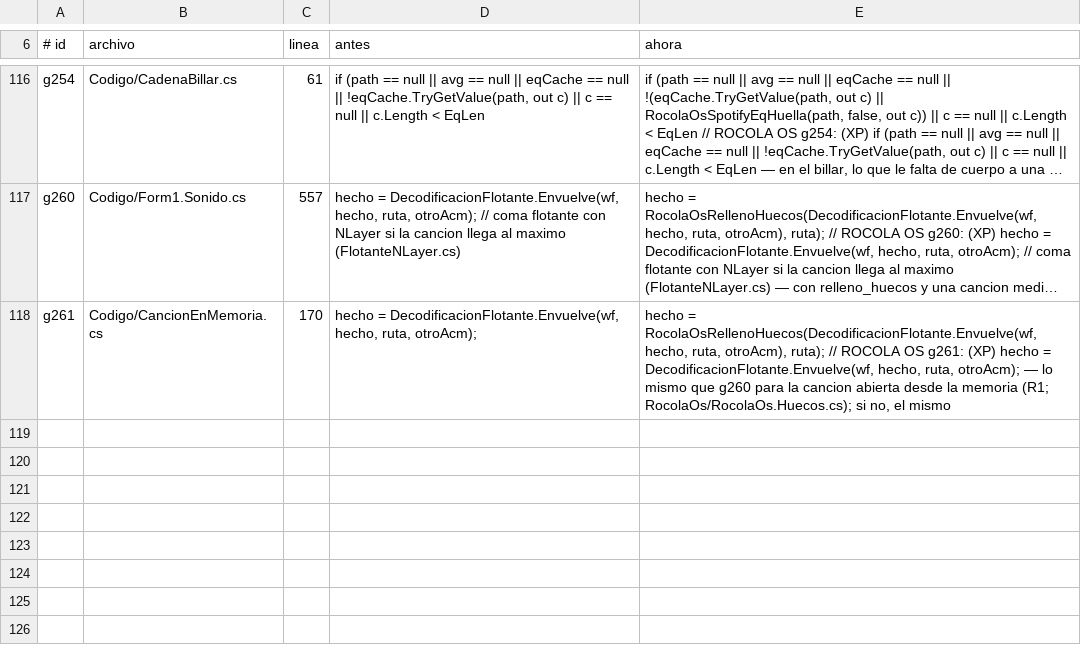
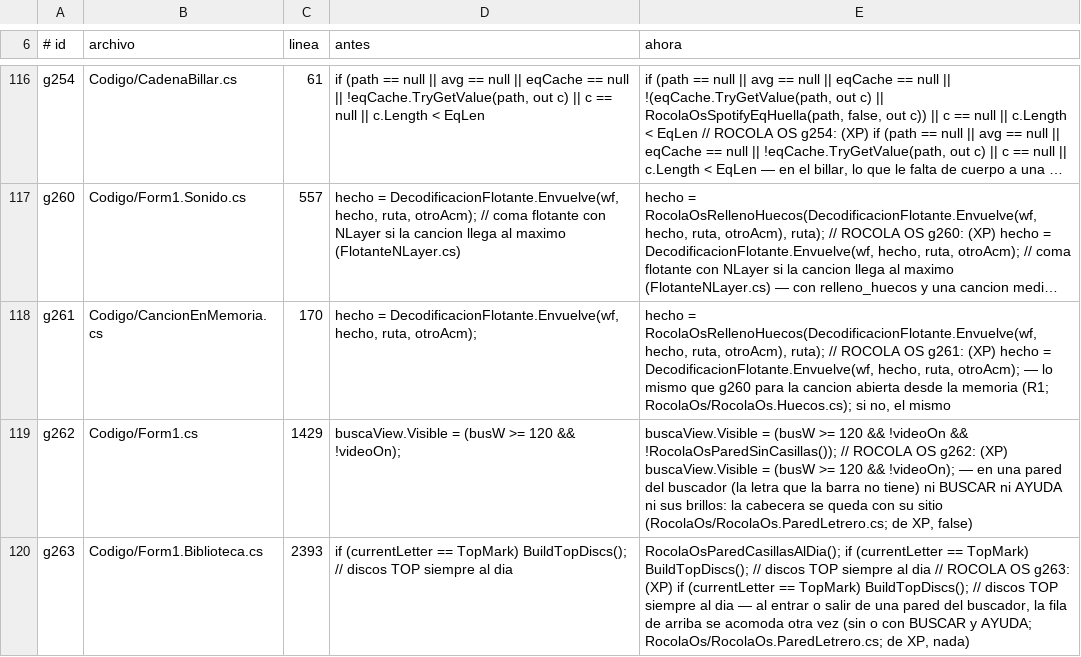
Before and after one commit to Chomp-wq/Rocola, a TSV file: sistema/rocola/Xp/RocolaOs/GANCHOS.tsv, drawn as a sheet; only a part is shown, gaps mark what is left out; long unchanged cells end in …; the diff names each change by its address in the sheet, - before the commit and + after, or states it on an @@ line.

```diff
--- a/sistema/rocola/Xp/RocolaOs/GANCHOS.tsv
+++ b/sistema/rocola/Xp/RocolaOs/GANCHOS.tsv
+row 119: g262 | Codigo/Form1.cs | 1429 | buscaView.Visible = (busW >= 120 && !videoOn); | buscaView.Visible = (busW >= 120 && !videoOn && !RocolaOsParedSinCasillas()); // ROCOLA OS g262: (XP) buscaView.Visible = (busW >= 120 && !videoOn); — en una pared del buscador (la letra que la barra no tiene) ni BUSCAR ni AYUDA ni sus brillos: la cabecera se queda con su sitio (RocolaOs/RocolaOs.ParedLetrero.cs; de XP, false)
+row 120: g263 | Codigo/Form1.Biblioteca.cs | 2393 | if (currentLetter == TopMark) BuildTopDiscs(); // discos TOP siempre al dia | RocolaOsParedCasillasAlDia(); if (currentLetter == TopMark) BuildTopDiscs(); // discos TOP siempre al dia // ROCOLA OS g263: (XP) if (currentLetter == TopMark) BuildTopDiscs(); // discos TOP siempre al dia — al entrar o salir de una pared del buscador, la fila de arriba se acomoda otra vez (sin o con BUSCAR y AYUDA; RocolaOs/RocolaOs.ParedLetrero.cs; de XP, nada)
```
Also changed, not shown: 11 other files.
